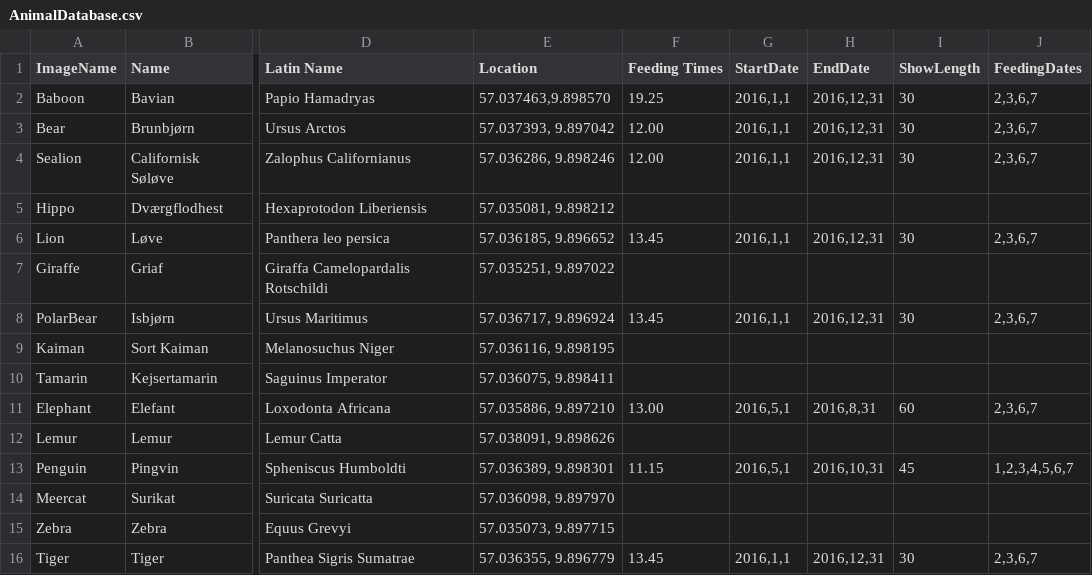
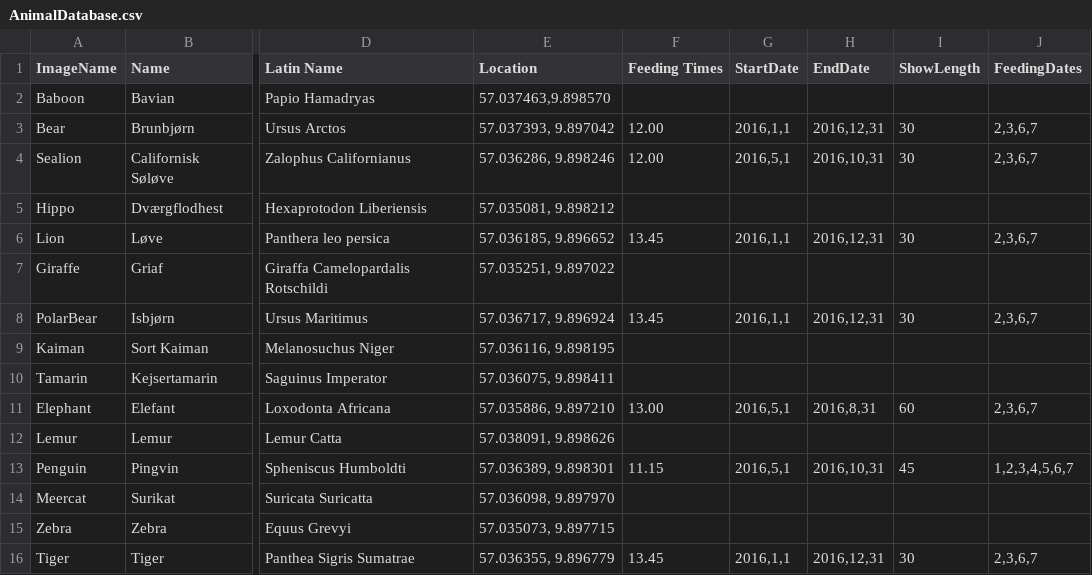
Before and after one commit to KasperRogen/Attraction_Guide, a CSV file: GuidR/GuidR.Droid/Assets/AnimalDatabase.csv, drawn as a sheet; only a part is shown, gaps mark what is left out; the diff names each change by its address in the sheet, - before the commit and + after, or states it on an @@ line.

Commit message:
fixed alarm being visible to animals where the feedingtime had already passed.

```diff
--- a/GuidR/GuidR.Droid/Assets/AnimalDatabase.csv
+++ b/GuidR/GuidR.Droid/Assets/AnimalDatabase.csv
-F2 (Feeding Times): 19.25
+F2 (Feeding Times): (empty)
-G2 (StartDate): 2016,1,1
+G2 (StartDate): (empty)
-H2 (EndDate): 2016,12,31
+H2 (EndDate): (empty)
-I2 (ShowLength): 30
+I2 (ShowLength): (empty)
-J2 (FeedingDates): 2,3,6,7
+J2 (FeedingDates): (empty)
-G4 (StartDate): 2016,1,1
+G4 (StartDate): 2016,5,1
-H4 (EndDate): 2016,12,31
+H4 (EndDate): 2016,10,31
```
Also changed, not shown: 1 other file.
